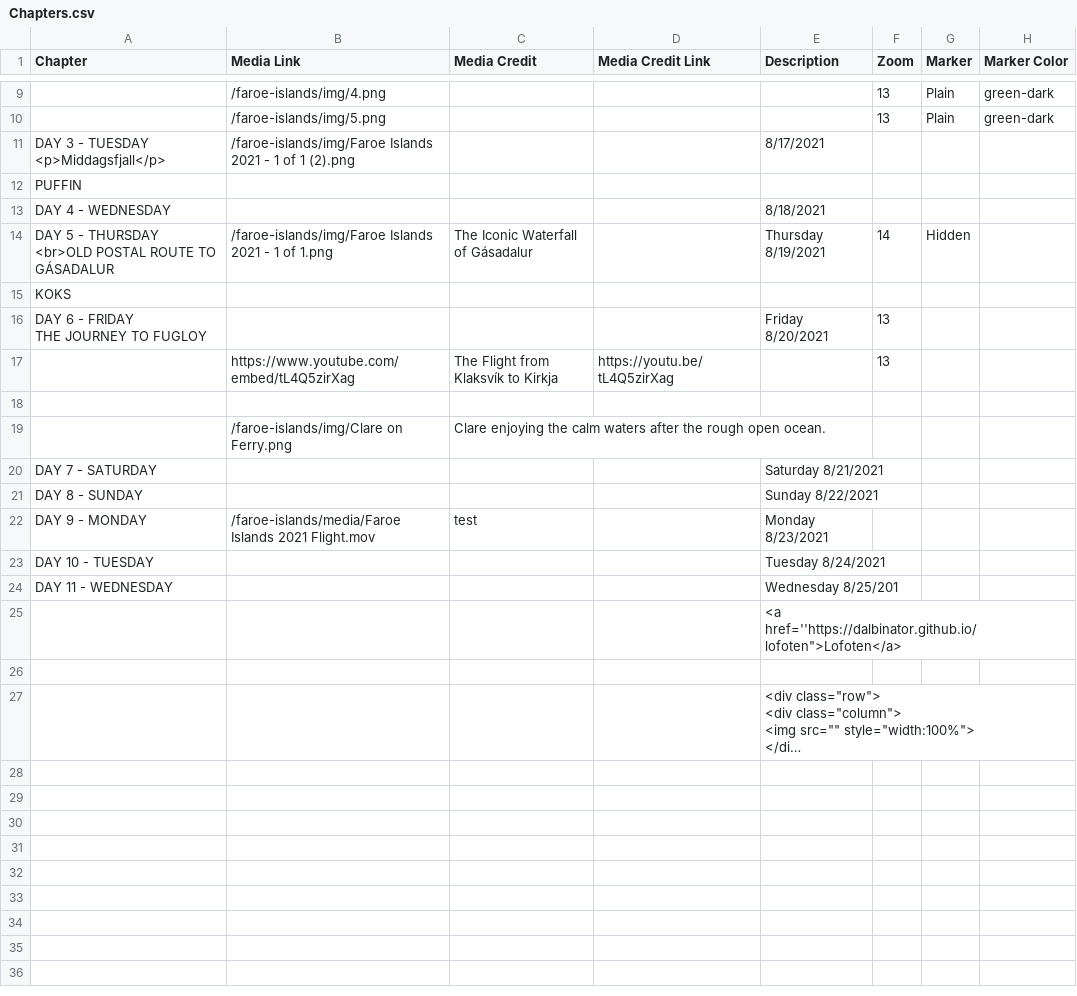
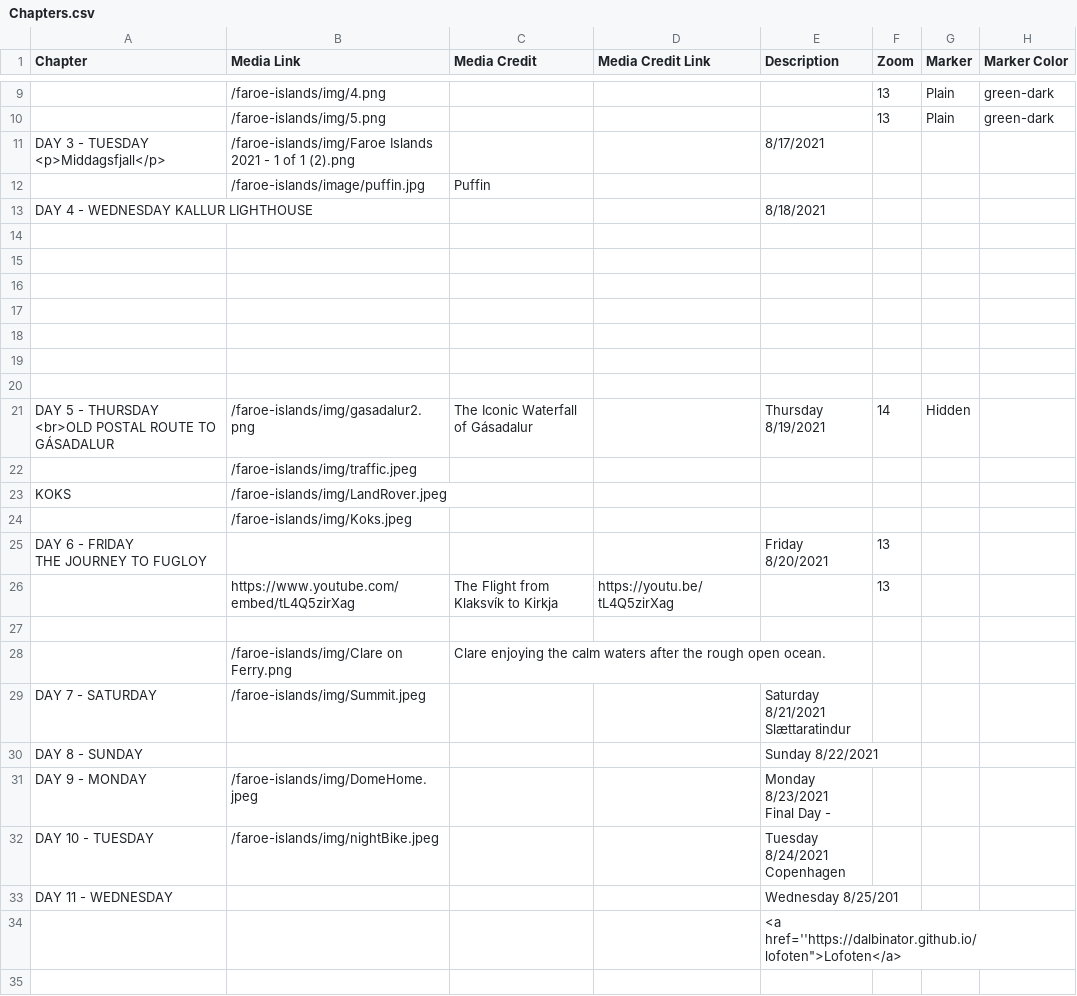
Before and after one commit to Dalbinator/Dalbinator.github.io, a CSV file: faroe-islands/csv/Chapters.csv, drawn as a sheet; only a part is shown, gaps mark what is left out; the shorter side is filled out with more unchanged rows; long unchanged cells end in …; removed rows and columns are numbered as before the commit, all else as after; rows hold the shown columns only; ↵ is a line break in a cell; the diff names each change by its address in the sheet, - before the commit and + after, or states it on an @@ line.

```diff
--- a/faroe-islands/csv/Chapters.csv
+++ b/faroe-islands/csv/Chapters.csv
-row 12: PUFFIN
+row 12:  | /faroe-islands/image/puffin.jpg | Puffin
-A13 (Chapter): DAY 4 - WEDNESDAY
+A13 (Chapter): DAY 4 - WEDNESDAY KALLUR LIGHTHOUSE
+row 14: (empty)
+row 15: (empty)
+row 16: (empty)
+row 17: (empty)
+row 18: (empty)
+row 19: (empty)
+row 20: (empty)
-B21 (Media Link): /faroe-islands/img/Faroe Islands 2021 - 1 of 1.png
+B21 (Media Link): /faroe-islands/img/gasadalur2.png
+row 22:  | /faroe-islands/img/traffic.jpeg
-B23 (Media Link): (empty)
+B23 (Media Link): /faroe-islands/img/LandRover.jpeg
+row 24:  | /faroe-islands/img/Koks.jpeg
-B29 (Media Link): (empty)
+B29 (Media Link): /faroe-islands/img/Summit.jpeg
-E29 (Description): Saturday 8/21/2021
+E29 (Description): Saturday 8/21/2021 ↵ Slættaratindur
-B31 (Media Link): /faroe-islands/media/Faroe Islands 2021 Flight.mov
+B31 (Media Link): /faroe-islands/img/DomeHome.jpeg
-C31 (Media Credit): test
+C31 (Media Credit): (empty)
-E31 (Description): Monday 8/23/2021
+E31 (Description): Monday 8/23/2021 ↵ Final Day -
-B32 (Media Link): (empty)
+B32 (Media Link): /faroe-islands/img/nightBike.jpeg
-E32 (Description): Tuesday 8/24/2021
+E32 (Description): Tuesday 8/24/2021 ↵ Copenhagen
```
Also changed, not shown: faroe-islands/csv/ChaptersMobile.csv, 16 other files.
